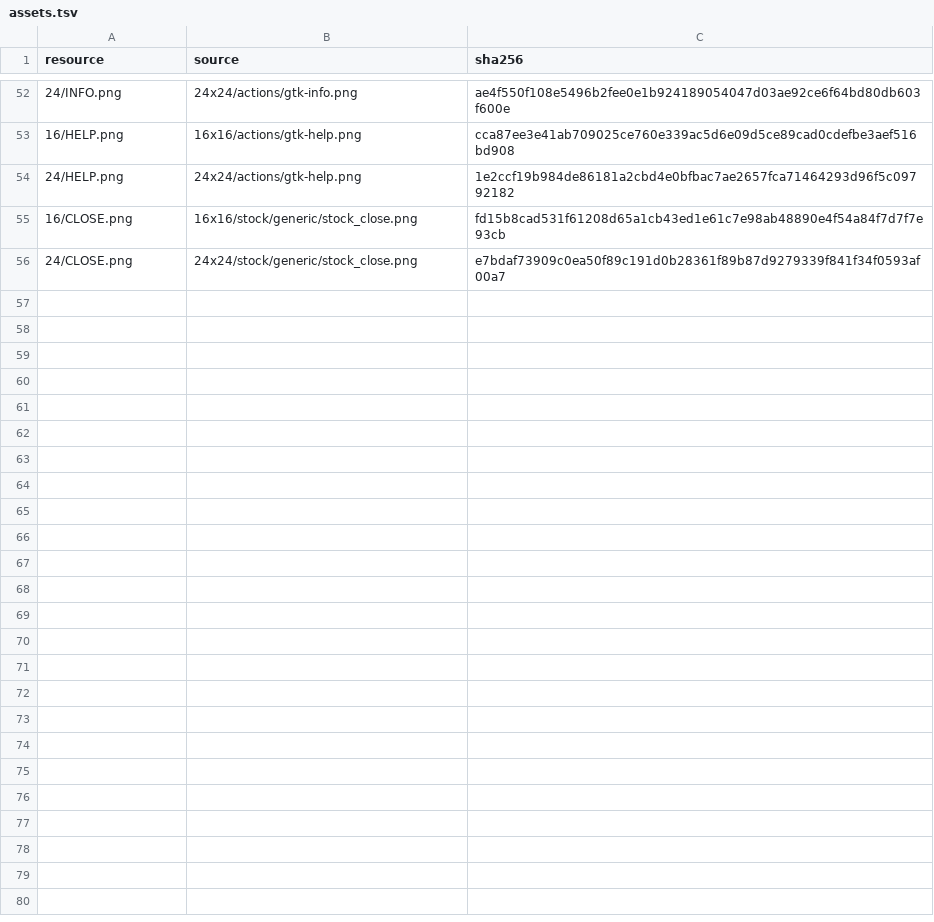
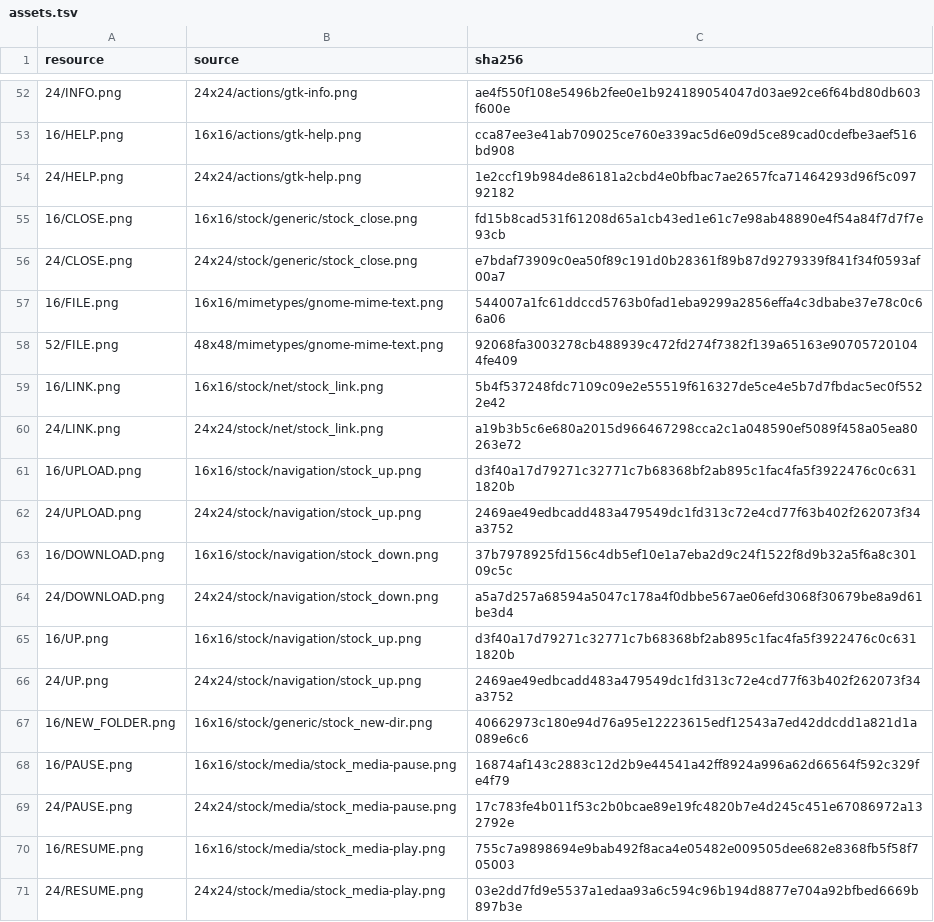
Before and after one commit to an0nn30/Jasper, a TSV file: jasper-app/src/main/resources/dev/jasper/app/icons/oldgnome-sdk/assets.tsv, drawn as a sheet; only a part is shown, gaps mark what is left out.

```diff
--- a/jasper-app/src/main/resources/dev/jasper/app/icons/oldgnome-sdk/assets.tsv
+++ b/jasper-app/src/main/resources/dev/jasper/app/icons/oldgnome-sdk/assets.tsv
@@ -56 +56,16 @@ resource	source	sha256
 24/CLOSE.png	24x24/stock/generic/stock_close.png	e7bdaf73909c0ea50f89c191d0b28361f89b87d9279339f841f34f0593af00a7
+16/FILE.png	16x16/mimetypes/gnome-mime-text.png	544007a1fc61ddccd5763b0fad1eba9299a2856effa4c3dbabe37e78c0c66a06
+52/FILE.png	48x48/mimetypes/gnome-mime-text.png	92068fa3003278cb488939c472fd274f7382f139a65163e907057201044fe409
+16/LINK.png	16x16/stock/net/stock_link.png	5b4f537248fdc7109c09e2e55519f616327de5ce4e5b7d7fbdac5ec0f5522e42
+24/LINK.png	24x24/stock/net/stock_link.png	a19b3b5c6e680a2015d966467298cca2c1a048590ef5089f458a05ea80263e72
+16/UPLOAD.png	16x16/stock/navigation/stock_up.png	d3f40a17d79271c32771c7b68368bf2ab895c1fac4fa5f3922476c0c6311820b
+24/UPLOAD.png	24x24/stock/navigation/stock_up.png	2469ae49edbcadd483a479549dc1fd313c72e4cd77f63b402f262073f34a3752
+16/DOWNLOAD.png	16x16/stock/navigation/stock_down.png	37b7978925fd156c4db5ef10e1a7eba2d9c24f1522f8d9b32a5f6a8c30109c5c
+24/DOWNLOAD.png	24x24/stock/navigation/stock_down.png	a5a7d257a68594a5047c178a4f0dbbe567ae06efd3068f30679be8a9d61be3d4
+16/UP.png	16x16/stock/navigation/stock_up.png	d3f40a17d79271c32771c7b68368bf2ab895c1fac4fa5f3922476c0c6311820b
+24/UP.png	24x24/stock/navigation/stock_up.png	2469ae49edbcadd483a479549dc1fd313c72e4cd77f63b402f262073f34a3752
+16/NEW_FOLDER.png	16x16/stock/generic/stock_new-dir.png	40662973c180e94d76a95e12223615edf12543a7ed42ddcdd1a821d1a089e6c6
+16/PAUSE.png	16x16/stock/media/stock_media-pause.png	16874af143c2883c12d2b9e44541a42ff8924a996a62d66564f592c329fe4f79
+24/PAUSE.png	24x24/stock/media/stock_media-pause.png	17c783fe4b011f53c2b0bcae89e19fc4820b7e4d245c451e67086972a132792e
+16/RESUME.png	16x16/stock/media/stock_media-play.png	755c7a9898694e9bab492f8aca4e05482e009505dee682e8368fb5f58f705003
+24/RESUME.png	24x24/stock/media/stock_media-play.png	03e2dd7fd9e5537a1edaa93a6c594c96b194d8877e704a92bfbed6669b897b3e
```
Also changed, not shown: jasper-app/src/main/resources/dev/jasper/app/icons/standard/assets.tsv, 28 other files.
